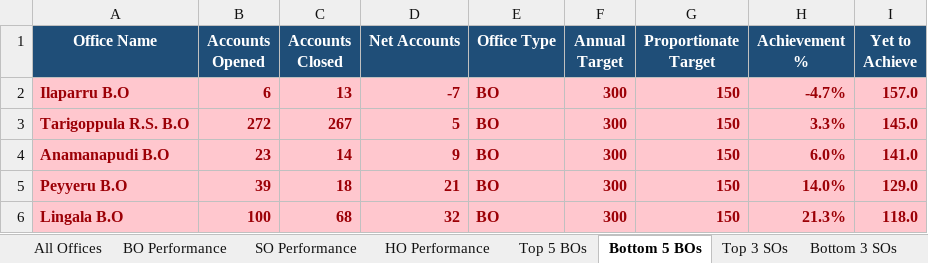
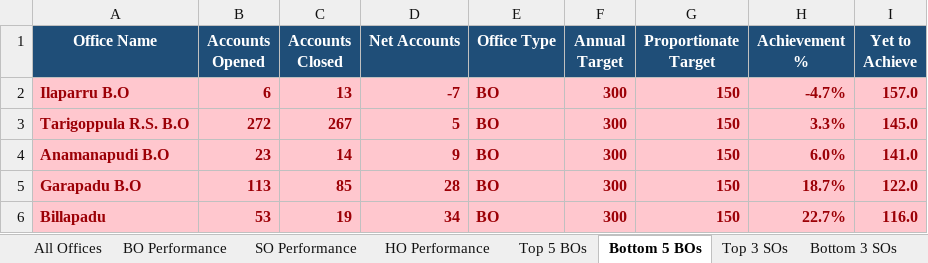
Before and after one commit to vijaybhukya205-png/GudivadaSubDivision, an Excel workbook: Gudivada_Net_Accounts_Latest.xlsx, sheet Bottom 5 BOs, drawn as a sheet; values as stored, in another font and other column widths than the file's, no borders; removed rows and columns are numbered as before the commit, all else as after; the diff names each change by its address in the sheet, - before the commit and + after, or states it on an @@ line.

```diff
--- a/Gudivada_Net_Accounts_Latest.xlsx (sheet Bottom 5 BOs)
+++ b/Gudivada_Net_Accounts_Latest.xlsx (sheet Bottom 5 BOs)
-row 5: Peyyeru B.O | 39 | 18 | 21 | BO | 300 | 150 | 14.0% | 129.0
-row 6: Lingala B.O | 100 | 68 | 32 | BO | 300 | 150 | 21.3% | 118.0
+row 5: Garapadu B.O | 113 | 85 | 28 | BO | 300 | 150 | 18.7% | 122.0
+row 6: Billapadu | 53 | 19 | 34 | BO | 300 | 150 | 22.7% | 116.0
```
Also changed, not shown: sheet All Offices, sheet BO Performance, sheet SO Performance, sheet Bottom 3 SOs, sheet Top 5 BOs, sheet HO Performance, 2 more sheets, 5 other files.
